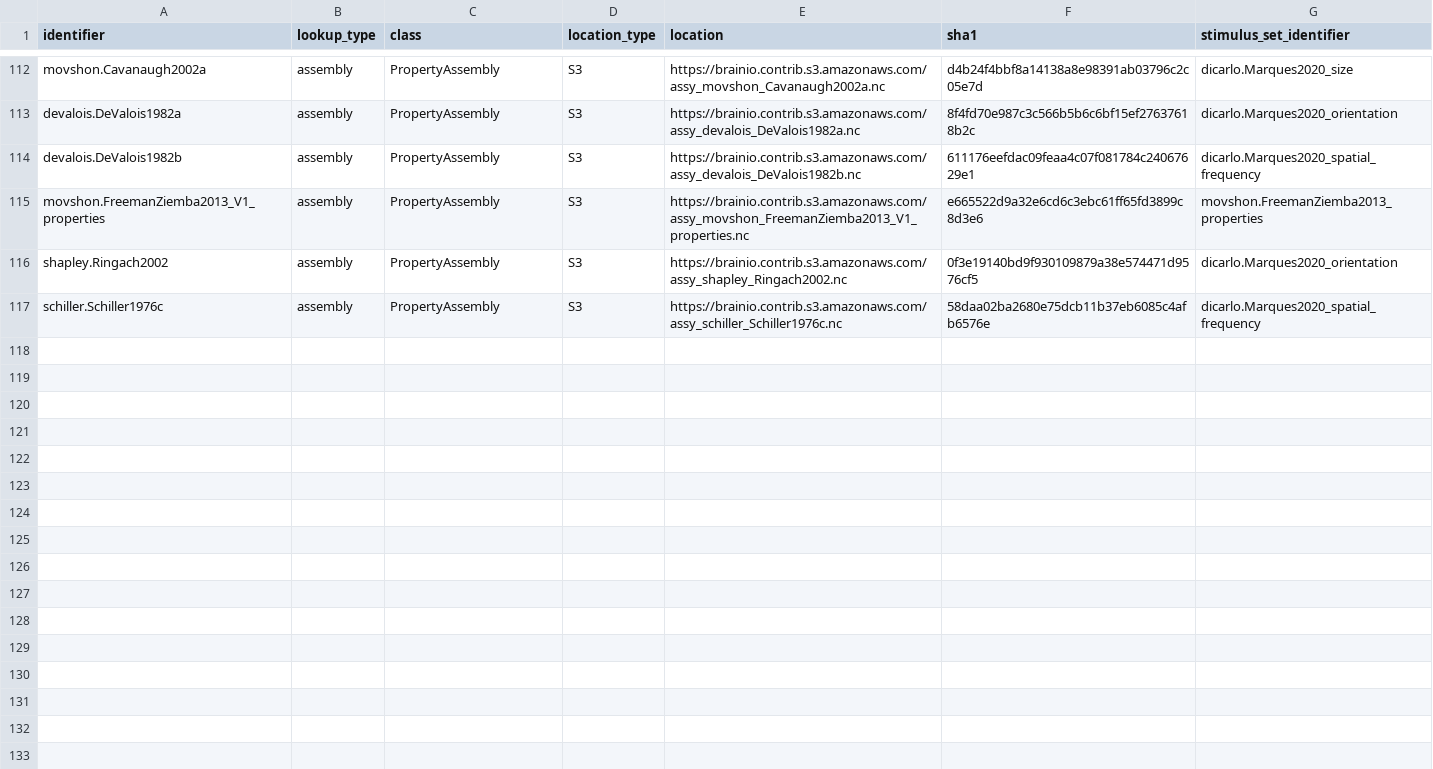
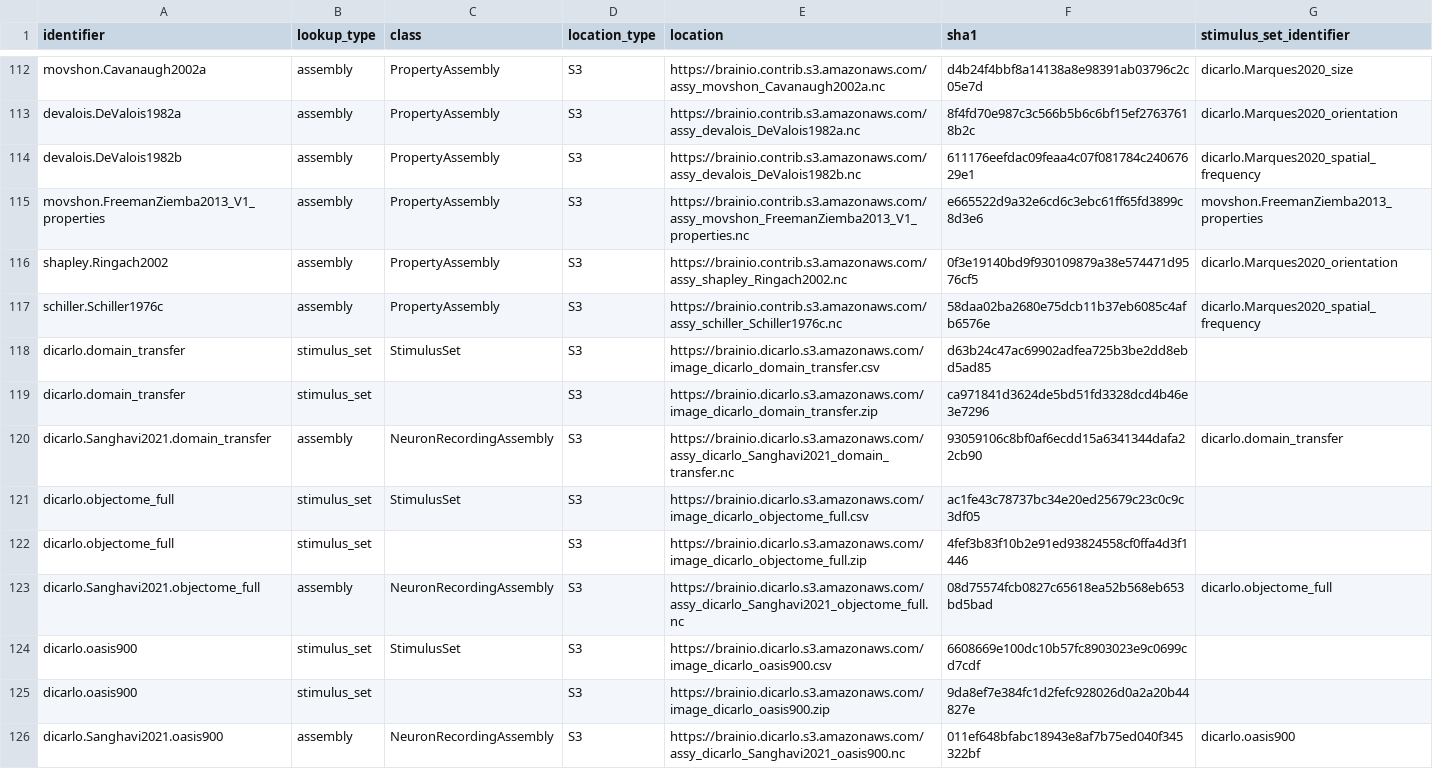
Before and after one commit to brain-score/vision, a CSV file: brainscore/lookup.csv, drawn as a sheet; only a part is shown, gaps mark what is left out; the diff names each change by its address in the sheet, - before the commit and + after, or states it on an @@ line.

Commit message:
Adding three stimulus sets and three data assemblies packaged by Sachi.

```diff
--- a/brainscore/lookup.csv
+++ b/brainscore/lookup.csv
+row 118: dicarlo.domain_transfer | stimulus_set | StimulusSet | S3 | https://brainio.dicarlo.s3.amazonaws.com/image_dicarlo_domain_transfer.csv | d63b24c47ac69902adfea725b3be2dd8ebd5ad85
+row 119: dicarlo.domain_transfer | stimulus_set |  | S3 | https://brainio.dicarlo.s3.amazonaws.com/image_dicarlo_domain_transfer.zip | ca971841d3624de5bd51fd3328dcd4b46e3e7296
+row 120: dicarlo.Sanghavi2021.domain_transfer | assembly | NeuronRecordingAssembly | S3 | https://brainio.dicarlo.s3.amazonaws.com/assy_dicarlo_Sanghavi2021_domain_transfer.nc | 93059106c8bf0af6ecdd15a6341344dafa22cb90 | dicarlo.domain_transfer
+row 121: dicarlo.objectome_full | stimulus_set | StimulusSet | S3 | https://brainio.dicarlo.s3.amazonaws.com/image_dicarlo_objectome_full.csv | ac1fe43c78737bc34e20ed25679c23c0c9c3df05
+row 122: dicarlo.objectome_full | stimulus_set |  | S3 | https://brainio.dicarlo.s3.amazonaws.com/image_dicarlo_objectome_full.zip | 4fef3b83f10b2e91ed93824558cf0ffa4d3f1446
+row 123: dicarlo.Sanghavi2021.objectome_full | assembly | NeuronRecordingAssembly | S3 | https://brainio.dicarlo.s3.amazonaws.com/assy_dicarlo_Sanghavi2021_objectome_full.nc | 08d75574fcb0827c65618ea52b568eb653bd5bad | dicarlo.objectome_full
+row 124: dicarlo.oasis900 | stimulus_set | StimulusSet | S3 | https://brainio.dicarlo.s3.amazonaws.com/image_dicarlo_oasis900.csv | 6608669e100dc10b57fc8903023e9c0699cd7cdf
+row 125: dicarlo.oasis900 | stimulus_set |  | S3 | https://brainio.dicarlo.s3.amazonaws.com/image_dicarlo_oasis900.zip | 9da8ef7e384fc1d2fefc928026d0a2a20b44827e
+row 126: dicarlo.Sanghavi2021.oasis900 | assembly | NeuronRecordingAssembly | S3 | https://brainio.dicarlo.s3.amazonaws.com/assy_dicarlo_Sanghavi2021_oasis900.nc | 011ef648bfabc18943e8af7b75ed040f345322bf | dicarlo.oasis900
```
Also changed, not shown: 2 other files.
